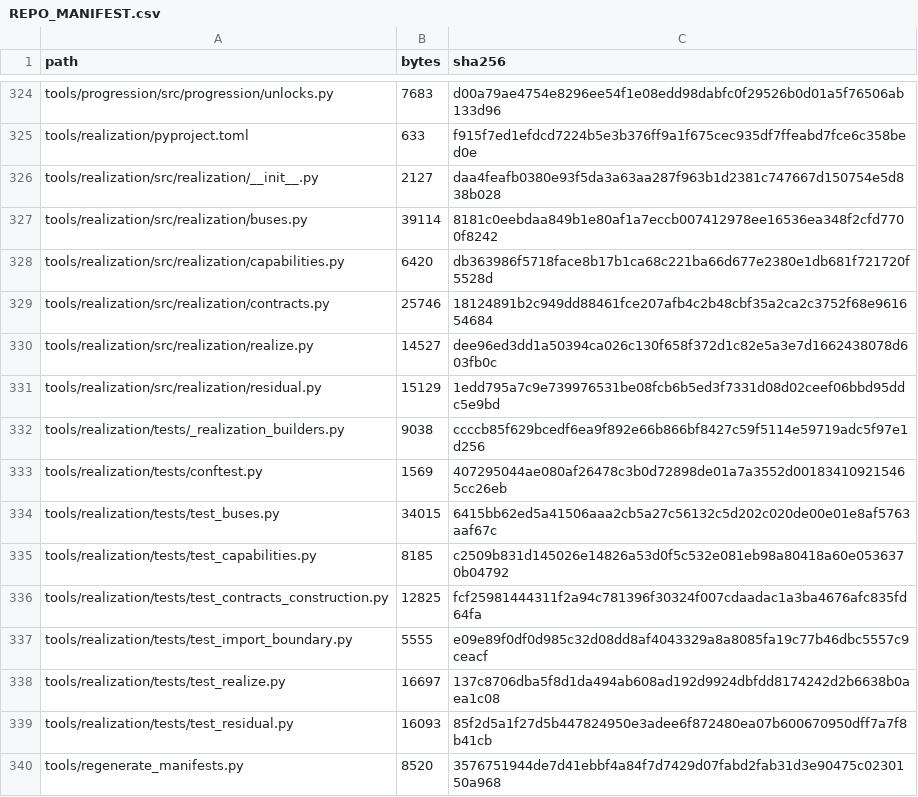
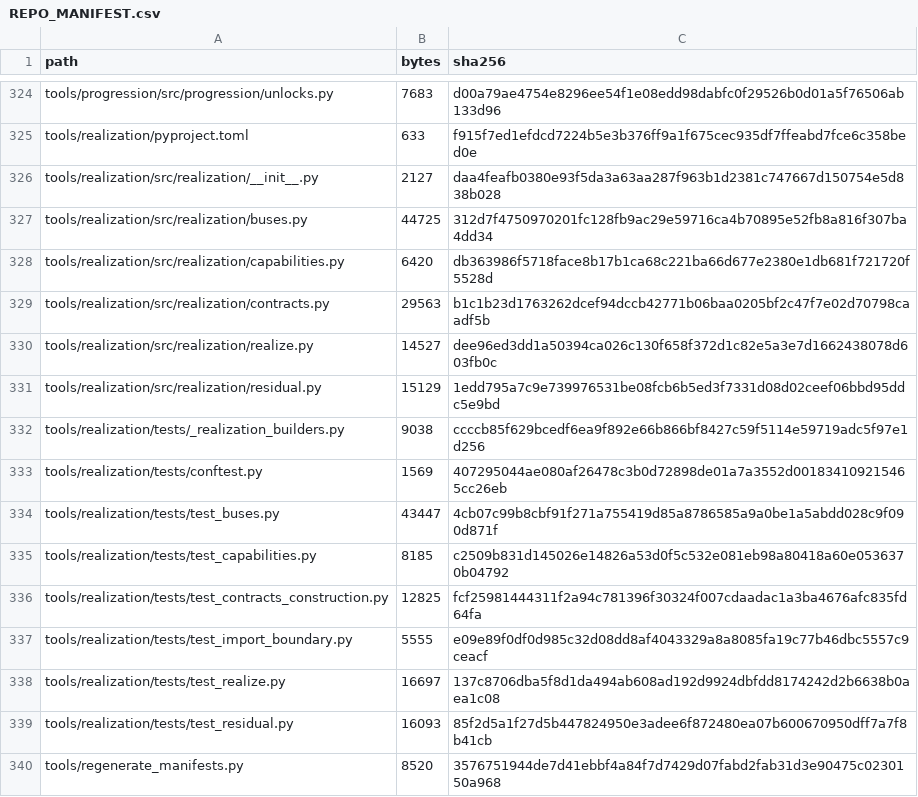
Before and after one commit to GMcDowellJr/satisfactory_progression_planner, a CSV file: REPO_MANIFEST.csv, drawn as a sheet; only a part is shown, gaps mark what is left out.

Commit message:
Regenerate manifests: P30 contract, body and tests
Three files moved: realization/contracts.py, realization/buses.py and
tools/realization/tests/test_buses.py.

Written AFTER the two commits it covers and verified with --check afterwards,
rather than written first and left to mtimes. The 2026-09-22 07:13 regeneration
was correct in content but was produced before the first commit landed, so
"in sync" was an inference. This one is measured.

```diff
--- a/REPO_MANIFEST.csv
+++ b/REPO_MANIFEST.csv
@@ -326,5 +326,5 @@ tools/realization/pyproject.toml,633,f915f7ed1efdcd7224b5e3b376ff9a1f675cec935df
 tools/realization/src/realization/__init__.py,2127,daa4feafb0380e93f5da3a63aa287f963b1d2381c747667d150754e5d838b028
-tools/realization/src/realization/buses.py,39114,8181c0eebdaa849b1e80af1a7eccb007412978ee16536ea348f2cfd7700f8242
+tools/realization/src/realization/buses.py,44725,312d7f4750970201fc128fb9ac29e59716ca4b70895e52fb8a816f307ba4dd34
 tools/realization/src/realization/capabilities.py,6420,db363986f5718face8b17b1ca68c221ba66d677e2380e1db681f721720f5528d
-tools/realization/src/realization/contracts.py,25746,18124891b2c949dd88461fce207afb4c2b48cbf35a2ca2c3752f68e961654684
+tools/realization/src/realization/contracts.py,29563,b1c1b23d1763262dcef94dccb42771b06baa0205bf2c47f7e02d70798caadf5b
 tools/realization/src/realization/realize.py,14527,dee96ed3dd1a50394ca026c130f658f372d1c82e5a3e7d1662438078d603fb0c
@@ -333,3 +333,3 @@ tools/realization/tests/_realization_builders.py,9038,ccccb85f629bcedf6ea9f892e6
 tools/realization/tests/conftest.py,1569,407295044ae080af26478c3b0d72898de01a7a3552d001834109215465cc26eb
-tools/realization/tests/test_buses.py,34015,6415bb62ed5a41506aaa2cb5a27c56132c5d202c020de00e01e8af5763aaf67c
+tools/realization/tests/test_buses.py,43447,4cb07c99b8cbf91f271a755419d85a8786585a9a0be1a5abdd028c9f090d871f
 tools/realization/tests/test_capabilities.py,8185,c2509b831d145026e14826a53d0f5c532e081eb98a80418a60e0536370b04792
```
